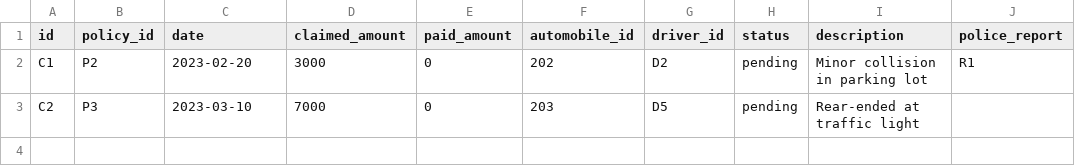
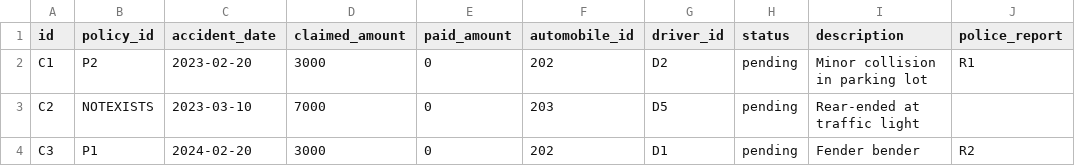
Before and after one commit to amitchatterjee/knowledgenet-examples, a CSV file: data/claims-adj.csv, drawn as a sheet.

```diff
--- a/data/claims-adj.csv
+++ b/data/claims-adj.csv
@@ -1,3 +1,4 @@
-id,policy_id,date,claimed_amount,paid_amount,automobile_id,driver_id,status,description,police_report
+id,policy_id,accident_date,claimed_amount,paid_amount,automobile_id,driver_id,status,description,police_report
 C1,P2,2023-02-20,3000,0,202,D2,pending,Minor collision in parking lot,R1
-C2,P3,2023-03-10,7000,0,203,D5,pending,Rear-ended at traffic light,
+C2,NOTEXISTS,2023-03-10,7000,0,203,D5,pending,Rear-ended at traffic light,
+C3,P1,2024-02-20,3000,0,202,D1,pending,Fender bender,R2
```
Also changed, not shown: data/claims-history.csv, data/policies.csv, 9 other files.
